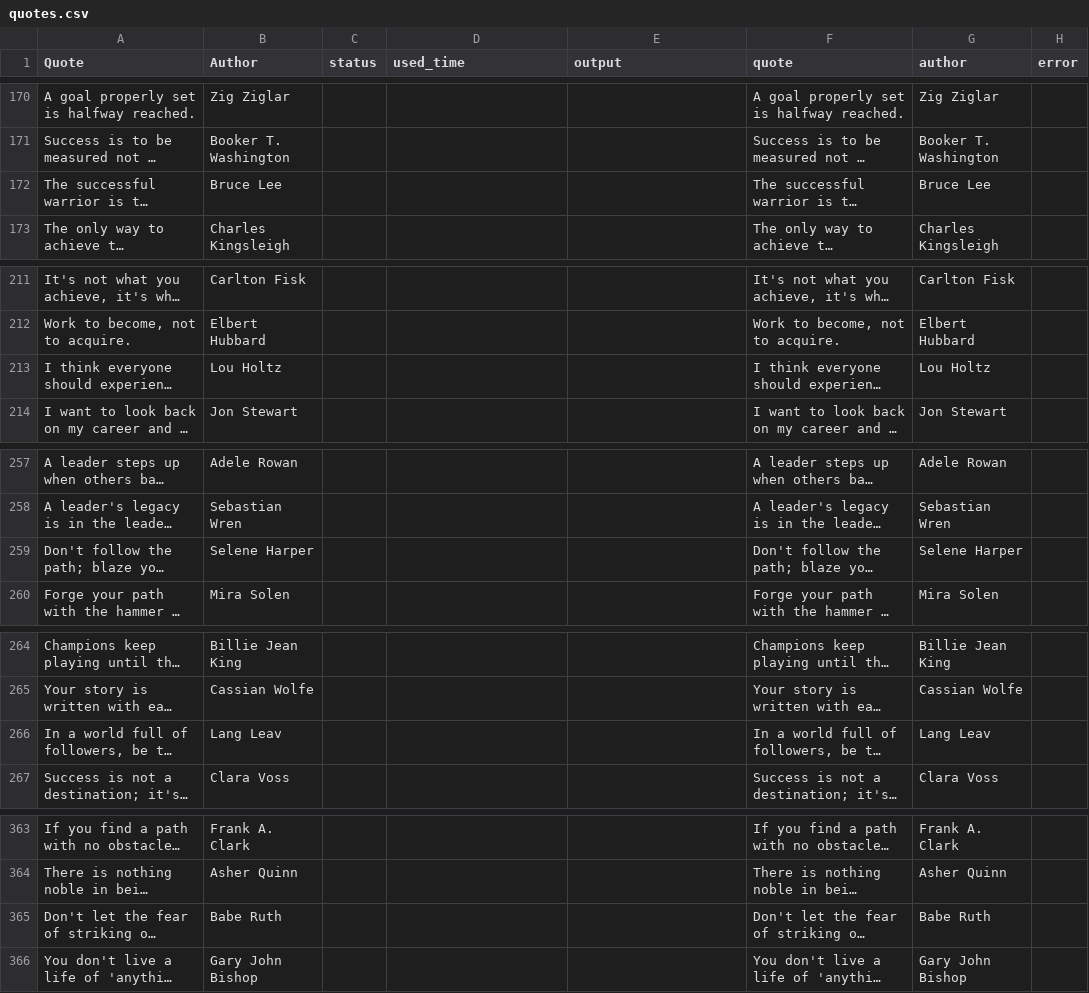
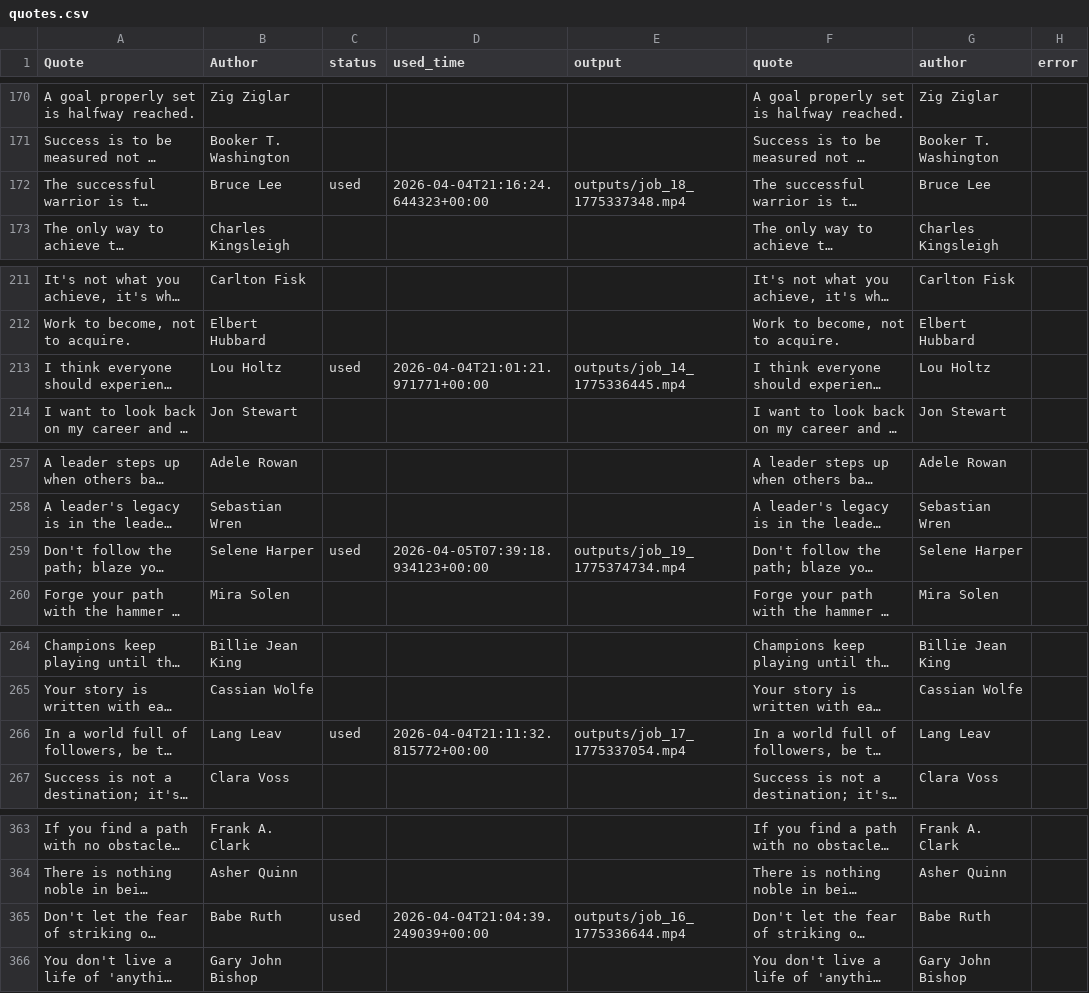
Before and after one commit to RANGER0900-github/ai-motivational-video-creator, a CSV file: quotes.csv, drawn as a sheet; only a part is shown, gaps mark what is left out; long unchanged cells end in …; the diff covers the shown part only; the diff names each change by its address in the sheet, - before the commit and + after, or states it on an @@ line.

```diff
--- a/quotes.csv
+++ b/quotes.csv
-C172 (status): (empty)
+C172 (status): used
-D172 (used_time): (empty)
+D172 (used_time): 2026-04-04T21:16:24.644323+00:00
-E172 (output): (empty)
+E172 (output): outputs/job_18_1775337348.mp4
-C213 (status): (empty)
+C213 (status): used
-D213 (used_time): (empty)
+D213 (used_time): 2026-04-04T21:01:21.971771+00:00
-E213 (output): (empty)
+E213 (output): outputs/job_14_1775336445.mp4
-C259 (status): (empty)
+C259 (status): used
-D259 (used_time): (empty)
+D259 (used_time): 2026-04-05T07:39:18.934123+00:00
-E259 (output): (empty)
+E259 (output): outputs/job_19_1775374734.mp4
-C266 (status): (empty)
+C266 (status): used
-D266 (used_time): (empty)
+D266 (used_time): 2026-04-04T21:11:32.815772+00:00
-E266 (output): (empty)
+E266 (output): outputs/job_17_1775337054.mp4
-C365 (status): (empty)
+C365 (status): used
-D365 (used_time): (empty)
+D365 (used_time): 2026-04-04T21:04:39.249039+00:00
-E365 (output): (empty)
+E365 (output): outputs/job_16_1775336644.mp4
```
Also changed, not shown: 3 edited cells elsewhere in this file, 31 other files.
